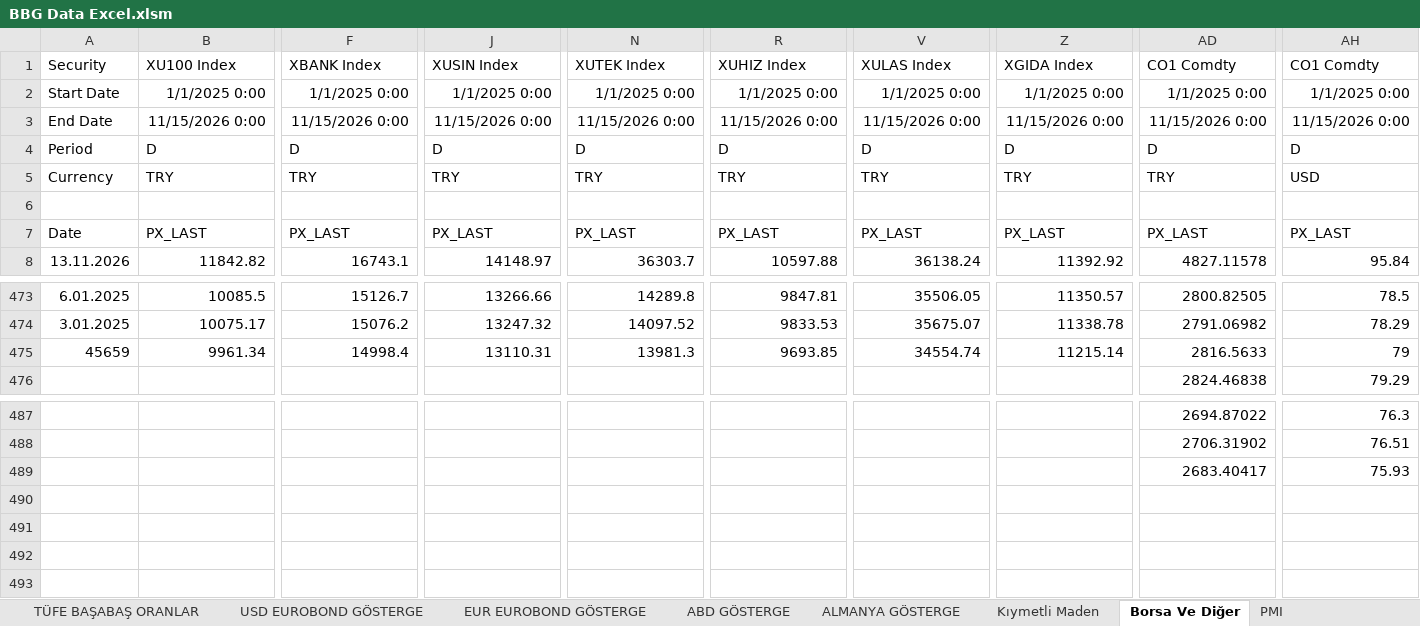
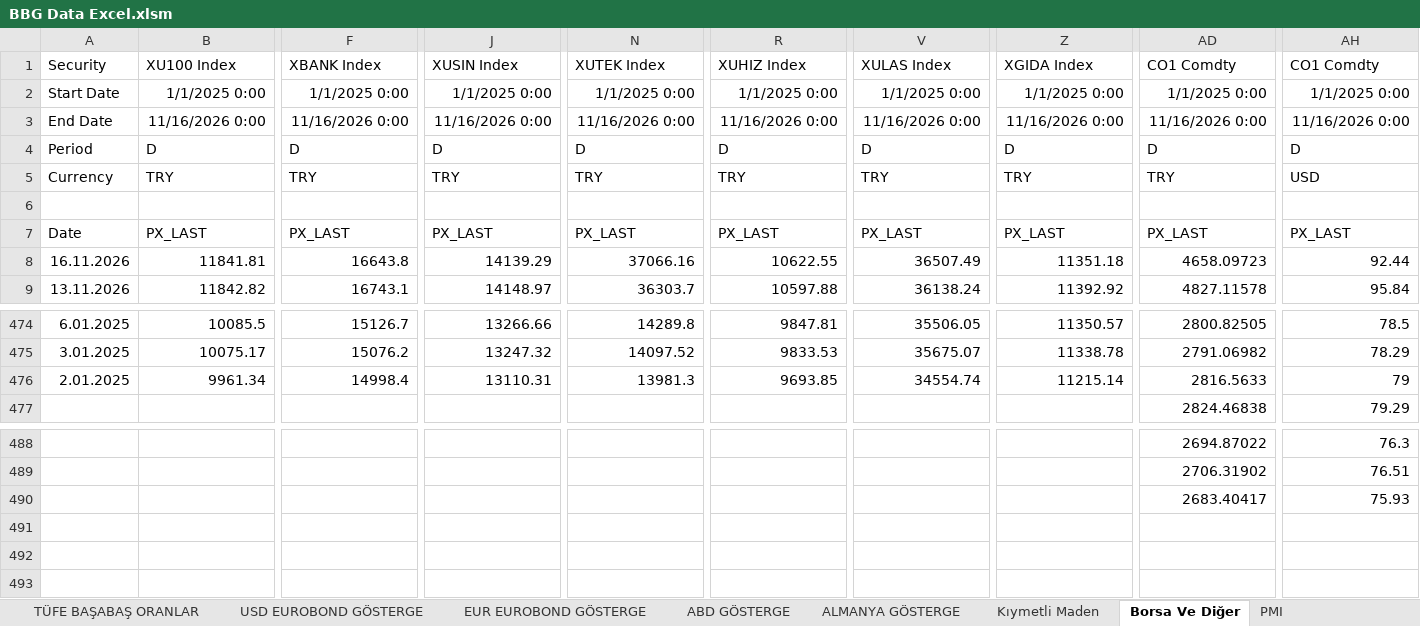
Before and after one commit to ALCO-Dashboard/piyasa-verisi, an Excel workbook: bloomberg/BBG Data Excel.xlsm, sheet Borsa Ve Diğer, drawn as a sheet; only a part is shown, gaps mark what is left out; values as stored, in another font and other column widths than the file's, no borders; addresses are those after the commit; rows hold the shown columns only; the diff covers the shown part only; the diff names each change by its address in the sheet, - before the commit and + after, or states it on an @@ line.

```diff
--- a/bloomberg/BBG Data Excel.xlsm (sheet Borsa Ve Diğer)
+++ b/bloomberg/BBG Data Excel.xlsm (sheet Borsa Ve Diğer)
-B3: 11/15/2026 0:00
+B3: 11/16/2026 0:00
-F3: 11/15/2026 0:00
+F3: 11/16/2026 0:00
-J3: 11/15/2026 0:00
+J3: 11/16/2026 0:00
-N3: 11/15/2026 0:00
+N3: 11/16/2026 0:00
-R3: 11/15/2026 0:00
+R3: 11/16/2026 0:00
-V3: 11/15/2026 0:00
+V3: 11/16/2026 0:00
-Z3: 11/15/2026 0:00
+Z3: 11/16/2026 0:00
-AD3: 11/15/2026 0:00
+AD3: 11/16/2026 0:00
-AH3: 11/15/2026 0:00
+AH3: 11/16/2026 0:00
+row 8: 16.11.2026 | 11841.81 | 16643.8 | 14139.29 | 37066.16 | 10622.55 | 36507.49 | 11351.18 | 4658.09723 | 92.44
-A476: 45659
+A476: 2.01.2025
```
Also changed, not shown: 11 edited cells elsewhere in this sheet, sheet BIST VIOP, sheet Kıymetli Maden, sheet TLOIS, sheet USD OIS, sheet EUR OIS, sheet TL LONDRA SWAP, 10 more sheets, formulas that keep their value.
